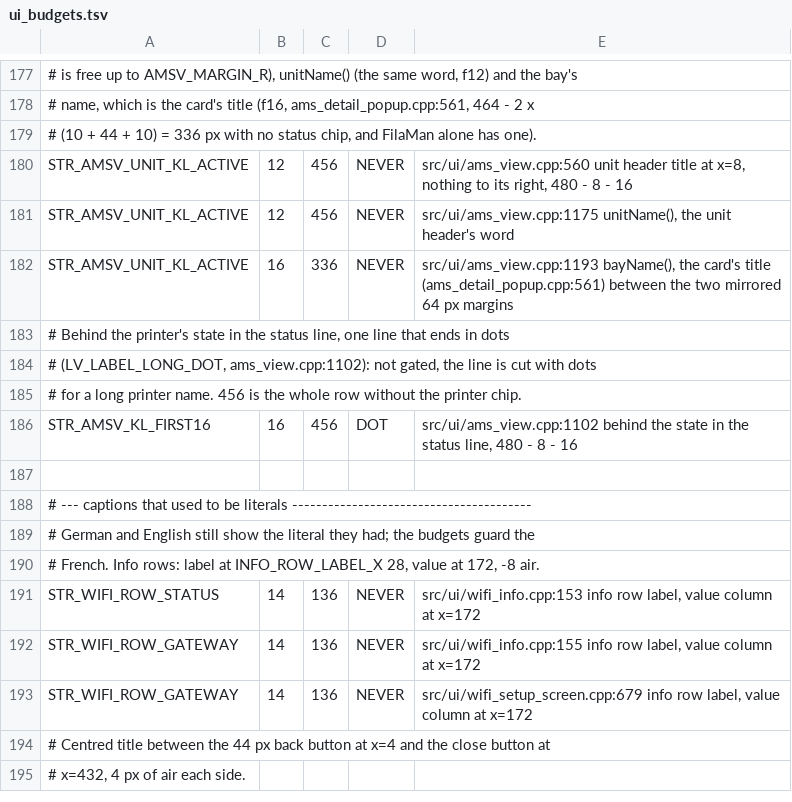
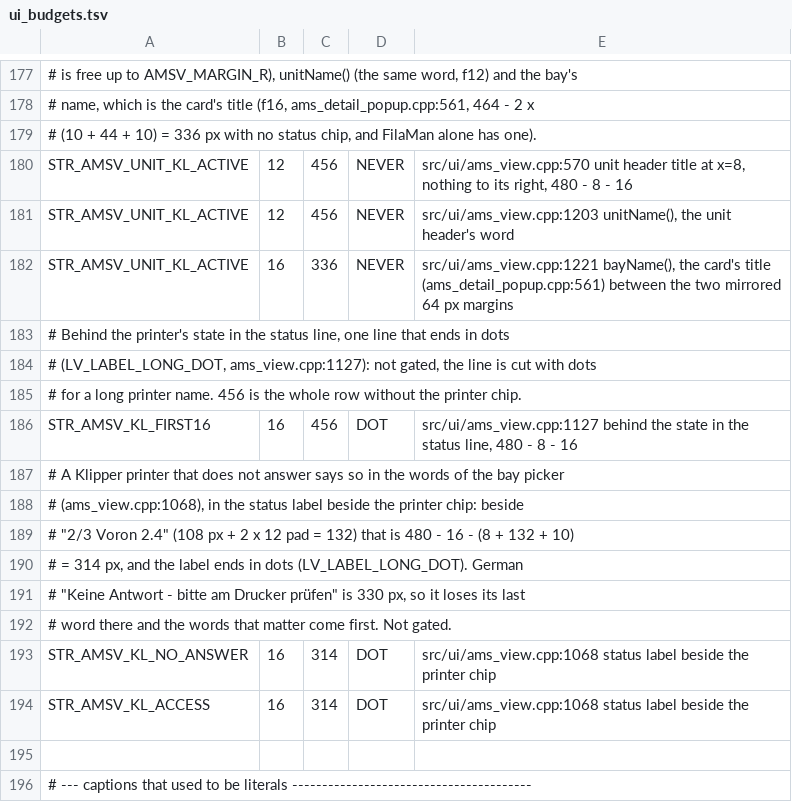
Before and after one commit to Eifel-Joe/SpoolmanScale, a TSV file: tools/ui_budgets.tsv, drawn as a sheet; only a part is shown, gaps mark what is left out; the shorter side is filled out with more unchanged rows; the diff names each change by its address in the sheet, - before the commit and + after, or states it on an @@ line.

```diff
--- a/tools/ui_budgets.tsv
+++ b/tools/ui_budgets.tsv
-E180: src/ui/ams_view.cpp:560 unit header…
+E180: src/ui/ams_view.cpp:570 unit header…
-E181: src/ui/ams_view.cpp:1175 unitName(), the…
+E181: src/ui/ams_view.cpp:1203 unitName(), the…
-E182: src/ui/ams_view.cpp:1193 bayName(), the…
+E182: src/ui/ams_view.cpp:1221 bayName(), the…
-A184: # (LV_LABEL_LONG_DOT, ams_view.cpp:1102): not gated,…
+A184: # (LV_LABEL_LONG_DOT, ams_view.cpp:1127): not gated,…
-E186: src/ui/ams_view.cpp:1102 behind the…
+E186: src/ui/ams_view.cpp:1127 behind the…
+row 187: # A Klipper printer that does not answer says so in the words of the bay picker
+row 188: # (ams_view.cpp:1068), in the status label beside the printer chip: beside
+row 189: # "2/3 Voron 2.4" (108 px + 2 x 12 pad = 132) that is 480 - 16 - (8 + 132 + 10)
+row 190: # = 314 px, and the label ends in dots (LV_LABEL_LONG_DOT). German
+row 191: # "Keine Antwort - bitte am Drucker prüfen" is 330 px, so it loses its last
+row 192: # word there and the words that matter come first. Not gated.
+row 193: STR_AMSV_KL_NO_ANSWER | 16 | 314 | DOT | src/ui/ams_view.cpp:1068 status label beside the printer chip
+row 194: STR_AMSV_KL_ACCESS | 16 | 314 | DOT | src/ui/ams_view.cpp:1068 status label beside the printer chip
```
Also changed, not shown: 8 other files.
